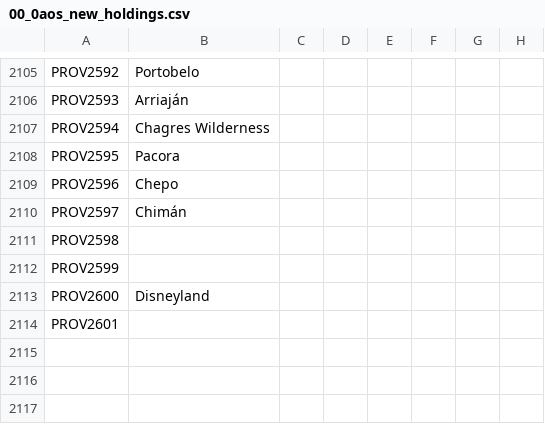
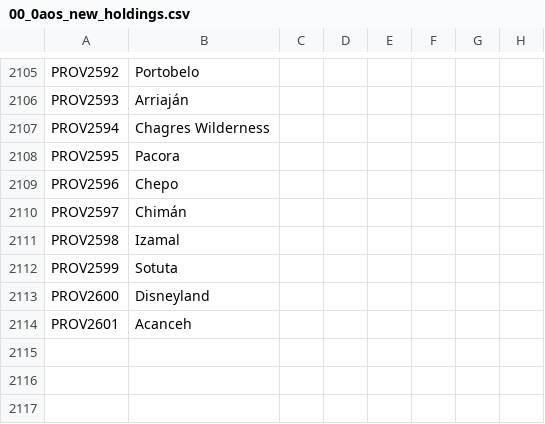
Before and after one commit to MrBadaniel/Aguila-o-Sol, a CSV file: localisation/00_0aos_new_holdings.csv, drawn as a sheet; only a part is shown, gaps mark what is left out; the diff names each change by its address in the sheet, - before the commit and + after, or states it on an @@ line.

```diff
--- a/localisation/00_0aos_new_holdings.csv
+++ b/localisation/00_0aos_new_holdings.csv
-B2111: (empty)
+B2111: Izamal
-B2112: (empty)
+B2112: Sotuta
-B2114: (empty)
+B2114: Acanceh
```
Also changed, not shown: map/definition.csv, 21 other files.
